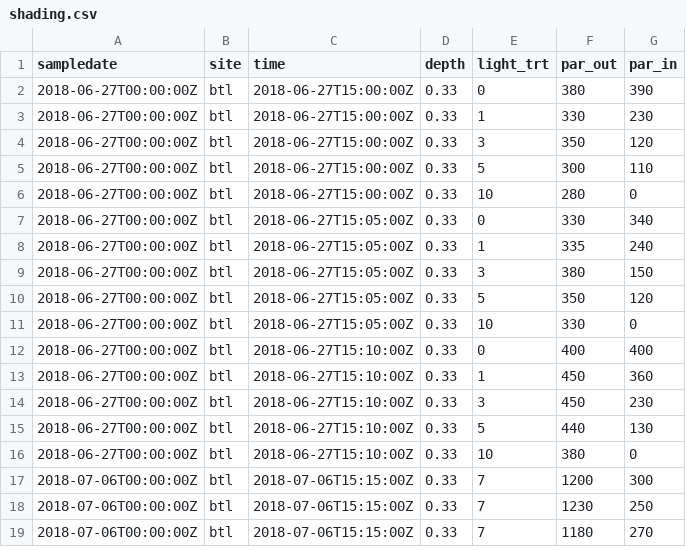
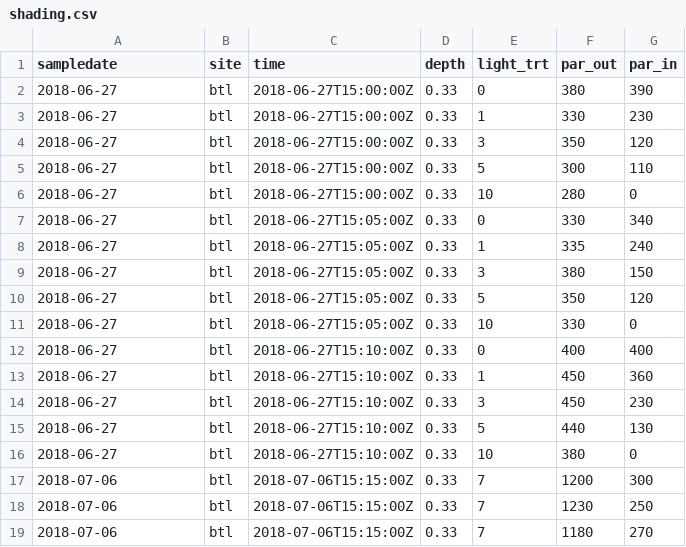
Before and after one commit to jsphillips2/light_gradients, a CSV file: data/raw_data/shading.csv, drawn as a sheet.

```diff
--- a/data/raw_data/shading.csv
+++ b/data/raw_data/shading.csv
@@ -1,19 +1,19 @@
 sampledate,site,time,depth,light_trt,par_out,par_in
-2018-06-27T00:00:00Z,btl,2018-06-27T15:00:00Z,0.33,0,380,390
-2018-06-27T00:00:00Z,btl,2018-06-27T15:00:00Z,0.33,1,330,230
-2018-06-27T00:00:00Z,btl,2018-06-27T15:00:00Z,0.33,3,350,120
-2018-06-27T00:00:00Z,btl,2018-06-27T15:00:00Z,0.33,5,300,110
-2018-06-27T00:00:00Z,btl,2018-06-27T15:00:00Z,0.33,10,280,0
-2018-06-27T00:00:00Z,btl,2018-06-27T15:05:00Z,0.33,0,330,340
-2018-06-27T00:00:00Z,btl,2018-06-27T15:05:00Z,0.33,1,335,240
-2018-06-27T00:00:00Z,btl,2018-06-27T15:05:00Z,0.33,3,380,150
-2018-06-27T00:00:00Z,btl,2018-06-27T15:05:00Z,0.33,5,350,120
-2018-06-27T00:00:00Z,btl,2018-06-27T15:05:00Z,0.33,10,330,0
-2018-06-27T00:00:00Z,btl,2018-06-27T15:10:00Z,0.33,0,400,400
-2018-06-27T00:00:00Z,btl,2018-06-27T15:10:00Z,0.33,1,450,360
-2018-06-27T00:00:00Z,btl,2018-06-27T15:10:00Z,0.33,3,450,230
-2018-06-27T00:00:00Z,btl,2018-06-27T15:10:00Z,0.33,5,440,130
-2018-06-27T00:00:00Z,btl,2018-06-27T15:10:00Z,0.33,10,380,0
-2018-07-06T00:00:00Z,btl,2018-07-06T15:15:00Z,0.33,7,1200,300
-2018-07-06T00:00:00Z,btl,2018-07-06T15:15:00Z,0.33,7,1230,250
-2018-07-06T00:00:00Z,btl,2018-07-06T15:15:00Z,0.33,7,1180,270
+2018-06-27,btl,2018-06-27T15:00:00Z,0.33,0,380,390
+2018-06-27,btl,2018-06-27T15:00:00Z,0.33,1,330,230
+2018-06-27,btl,2018-06-27T15:00:00Z,0.33,3,350,120
+2018-06-27,btl,2018-06-27T15:00:00Z,0.33,5,300,110
+2018-06-27,btl,2018-06-27T15:00:00Z,0.33,10,280,0
+2018-06-27,btl,2018-06-27T15:05:00Z,0.33,0,330,340
+2018-06-27,btl,2018-06-27T15:05:00Z,0.33,1,335,240
+2018-06-27,btl,2018-06-27T15:05:00Z,0.33,3,380,150
+2018-06-27,btl,2018-06-27T15:05:00Z,0.33,5,350,120
+2018-06-27,btl,2018-06-27T15:05:00Z,0.33,10,330,0
+2018-06-27,btl,2018-06-27T15:10:00Z,0.33,0,400,400
+2018-06-27,btl,2018-06-27T15:10:00Z,0.33,1,450,360
+2018-06-27,btl,2018-06-27T15:10:00Z,0.33,3,450,230
+2018-06-27,btl,2018-06-27T15:10:00Z,0.33,5,440,130
+2018-06-27,btl,2018-06-27T15:10:00Z,0.33,10,380,0
+2018-07-06,btl,2018-07-06T15:15:00Z,0.33,7,1200,300
+2018-07-06,btl,2018-07-06T15:15:00Z,0.33,7,1230,250
+2018-07-06,btl,2018-07-06T15:15:00Z,0.33,7,1180,270
```
Also changed, not shown: data/raw_data/benthic_grad.csv, data/raw_data/light_profile.csv, 1 other file.
